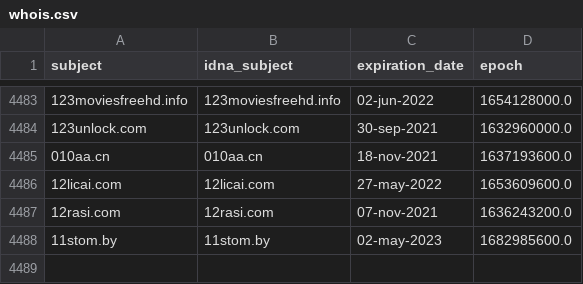
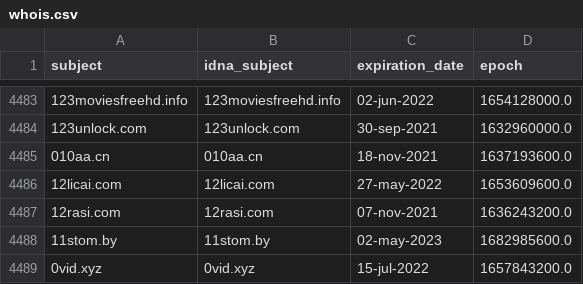
Before and after one commit to mypdns/dead-hosts, a CSV file: .pyfunceble/whois.csv, drawn as a sheet; only a part is shown, gaps mark what is left out; the diff names each change by its address in the sheet, - before the commit and + after, or states it on an @@ line.

```diff
--- a/.pyfunceble/whois.csv
+++ b/.pyfunceble/whois.csv
+row 4489: 0vid.xyz | 0vid.xyz | 15-jul-2022 | 1657843200.0
```
Also changed, not shown: 10 other files.
